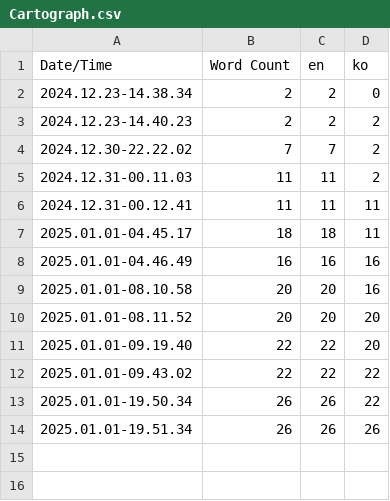
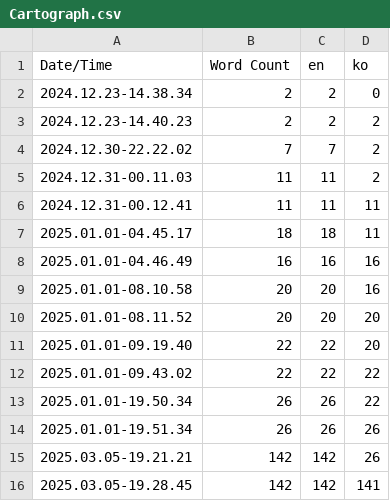
Before and after one commit to yeshjho/SatisfactoryMod, a CSV file: Mods/Cartograph/Content/Localization/Cartograph/Cartograph.csv, drawn as a sheet.

Commit message:
Add Korean localization of the config values

```diff
--- a/Mods/Cartograph/Content/Localization/Cartograph/Cartograph.csv
+++ b/Mods/Cartograph/Content/Localization/Cartograph/Cartograph.csv
@@ -14 +14,3 @@ Date/Time,Word Count,en,ko
 2025.01.01-19.51.34,26,26,26
+2025.03.05-19.21.21,142,142,26
+2025.03.05-19.28.45,142,142,141
```
Also changed, not shown: 11 other files.
